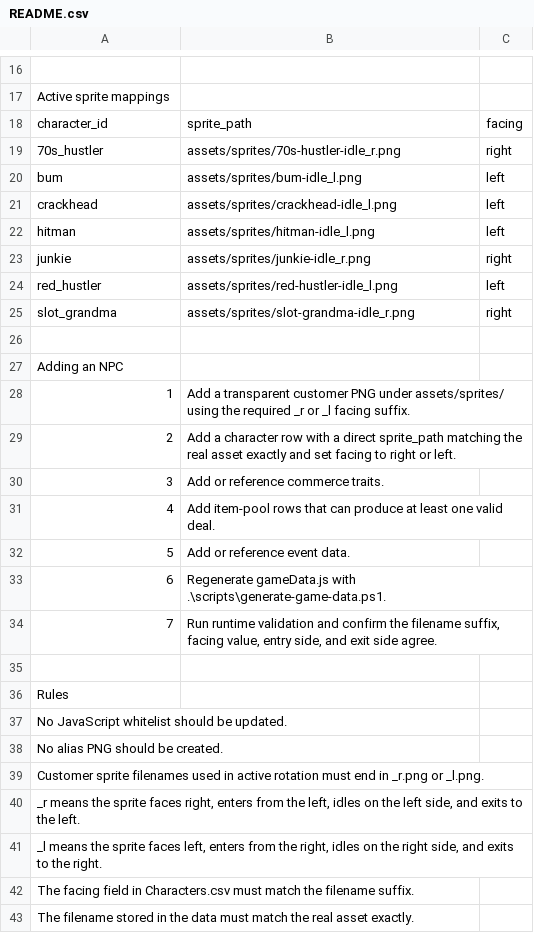
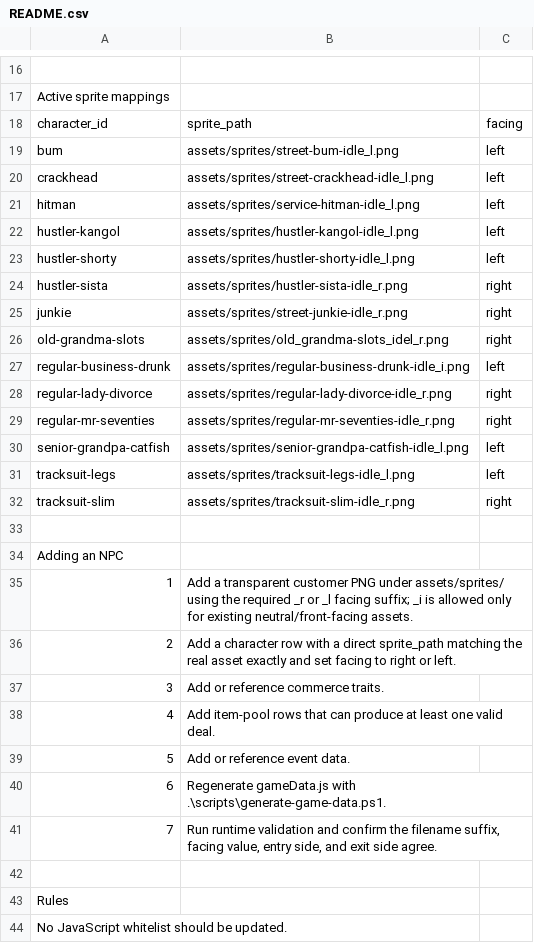
Before and after one commit to rbresnahan/pawnshop, a CSV file: one_star_pawn_tables/README.csv, drawn as a sheet; only a part is shown, gaps mark what is left out; the shorter side is filled out with more unchanged rows; removed rows and columns are numbered as before the commit, all else as after; the diff names each change by its address in the sheet, - before the commit and + after, or states it on an @@ line.

```diff
--- a/one_star_pawn_tables/README.csv
+++ b/one_star_pawn_tables/README.csv
-row 19: 70s_hustler | assets/sprites/70s-hustler-idle_r.png | right
-B19: assets/sprites/bum-idle_l.png
+B19: assets/sprites/street-bum-idle_l.png
-B20: assets/sprites/crackhead-idle_l.png
+B20: assets/sprites/street-crackhead-idle_l.png
-B21: assets/sprites/hitman-idle_l.png
+B21: assets/sprites/service-hitman-idle_l.png
+row 22: hustler-kangol | assets/sprites/hustler-kangol-idle_l.png | left
+row 23: hustler-shorty | assets/sprites/hustler-shorty-idle_l.png | left
+row 24: hustler-sista | assets/sprites/hustler-sista-idle_r.png | right
-B25: assets/sprites/junkie-idle_r.png
+B25: assets/sprites/street-junkie-idle_r.png
+row 26: old-grandma-slots | assets/sprites/old_grandma-slots_idel_r.png | right
+row 27: regular-business-drunk | assets/sprites/regular-business-drunk-idle_i.png | left
+row 28: regular-lady-divorce | assets/sprites/regular-lady-divorce-idle_r.png | right
+row 29: regular-mr-seventies | assets/sprites/regular-mr-seventies-idle_r.png | right
+row 30: senior-grandpa-catfish | assets/sprites/senior-grandpa-catfish-idle_l.png | left
@@ column A renumbered between rows 31 and 49 @@
-B31: assets/sprites/red-hustler-idle_l.png
+B31: assets/sprites/tracksuit-legs-idle_l.png
-B32: assets/sprites/slot-grandma-idle_r.png
+B32: assets/sprites/tracksuit-slim-idle_r.png
-B35: …_l facing suffix.
+B35: …_l facing suffix; _i is allowed only for existing neutral/front-facing assets.
+row 42: (empty)
```
Also changed, not shown: one_star_pawn_tables/Character_Commerce_Traits.csv, one_star_pawn_tables/Character_Item_Pools.csv, 34 other files.
